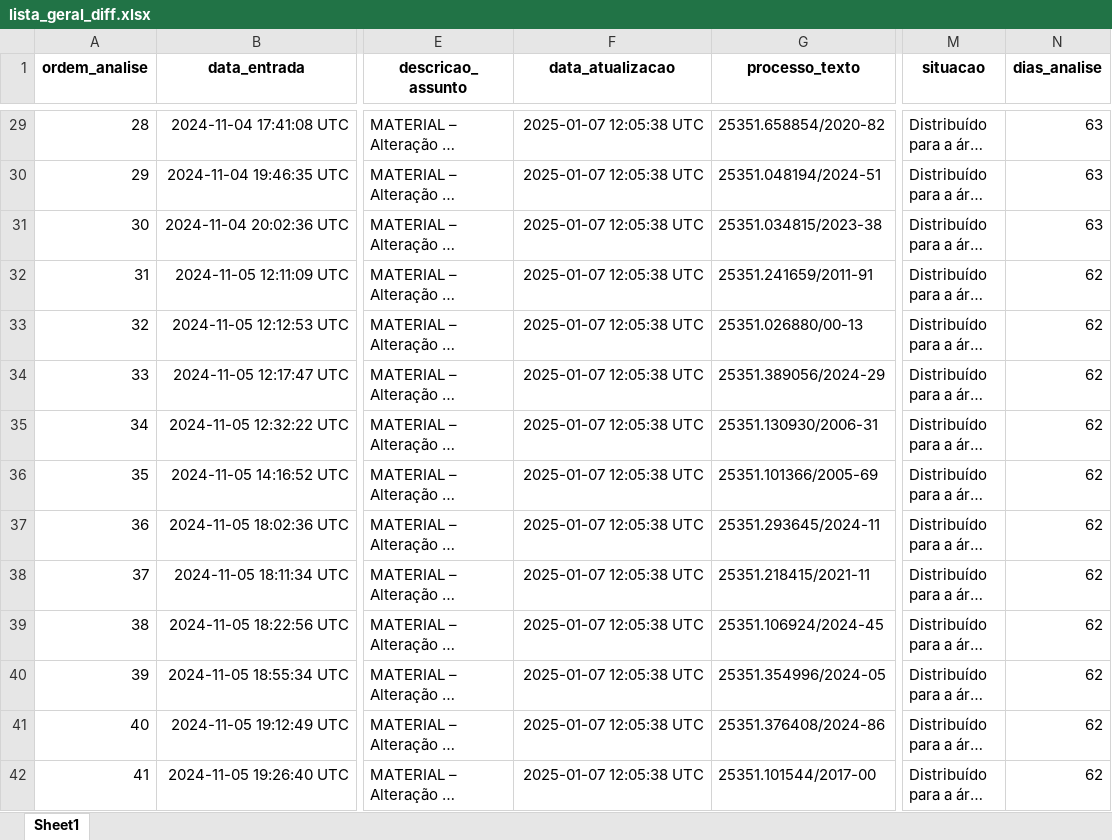
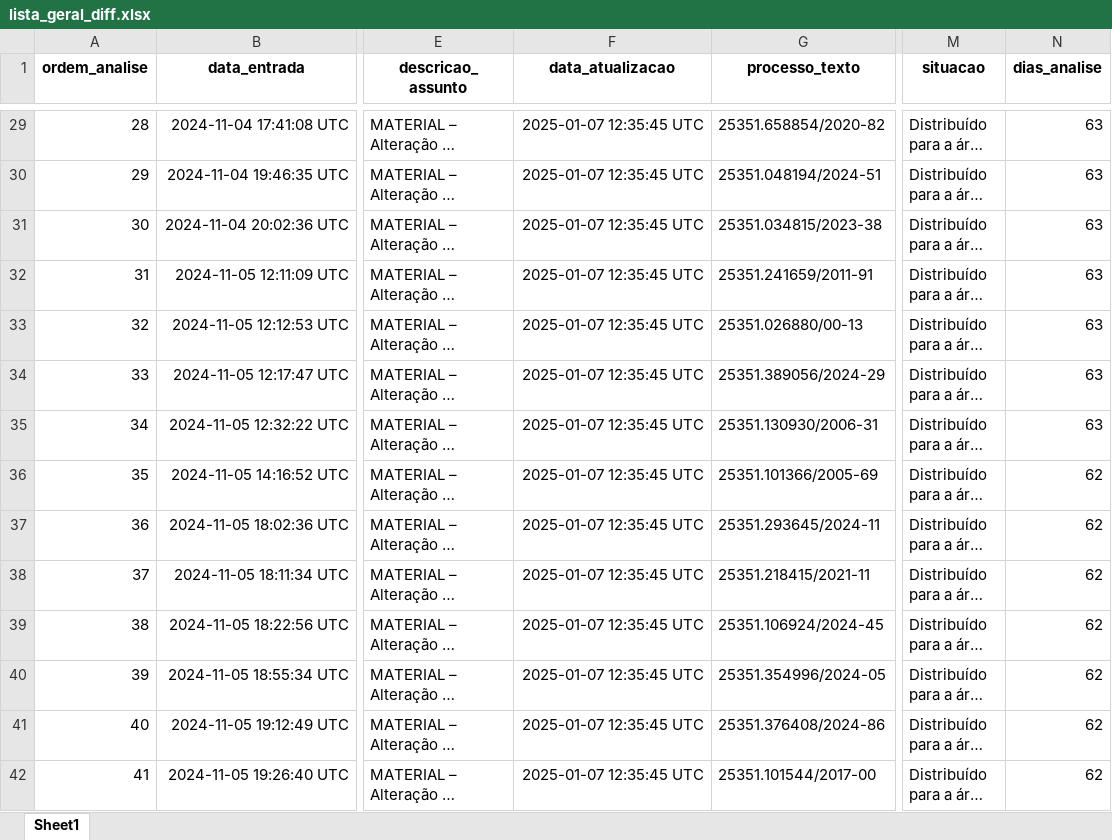
Before and after one commit to brunomioto/consulta_anvisa, an Excel workbook: data/lista_geral_diff.xlsx, sheet Sheet1, drawn as a sheet; only a part is shown, gaps mark what is left out; long unchanged cells end in …; values as stored, in another font and other column widths than the file's, no borders; the diff covers the shown part only; the diff names each change by its address in the sheet, - before the commit and + after, or states it on an @@ line.

```diff
--- a/data/lista_geral_diff.xlsx (sheet Sheet1)
+++ b/data/lista_geral_diff.xlsx (sheet Sheet1)
-F29:F42 (data_atualizacao): 2025-01-07 12:05:38 UTC
+F29:F42 (data_atualizacao): 2025-01-07 12:35:45 UTC
-N32:N35 (dias_analise): 62
+N32:N35 (dias_analise): 63
```
Also changed, not shown: 680 edited cells elsewhere in this sheet, 2 other files.
